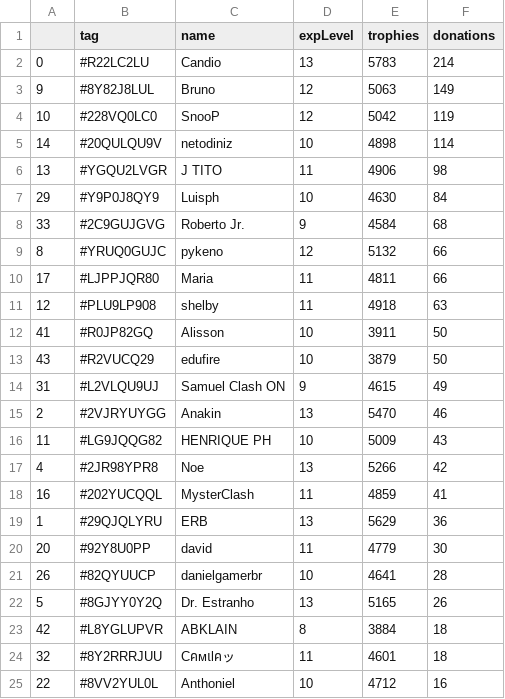
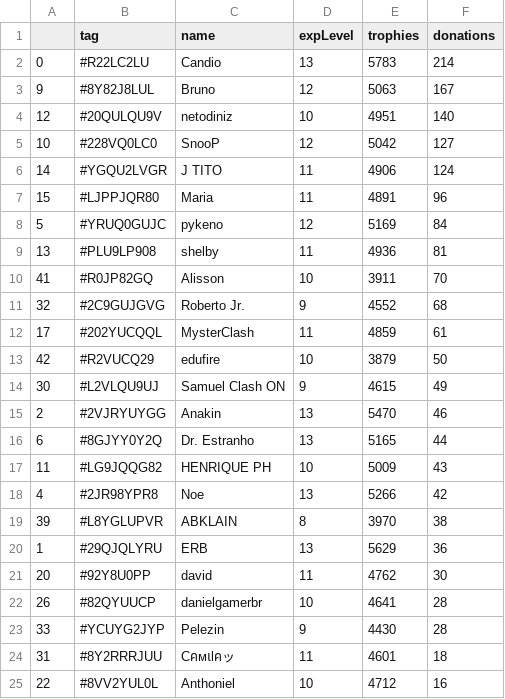
Before and after one commit to Brunopbb/APIClashRoyale, a CSV file: Members.csv, drawn as a sheet; only a part is shown; the diff covers the shown part only.

Commit message:
Atualização

```diff
--- a/Members.csv
+++ b/Members.csv
@@ -2,24 +2,24 @@
 0,#R22LC2LU,Candio,13,5783,214
-9,#8Y82J8LUL,Bruno,12,5063,149
-10,#228VQ0LC0,SnooP,12,5042,119
-14,#20QULQU9V,netodiniz,10,4898,114
-13,#YGQU2LVGR,J TITO,11,4906,98
-29,#Y9P0J8QY9,Luisph,10,4630,84
-33,#2C9GUJGVG,Roberto Jr.,9,4584,68
-8,#YRUQ0GUJC,pykeno,12,5132,66
-17,#LJPPJQR80,Maria,11,4811,66
-12,#PLU9LP908,shelby,11,4918,63
-41,#R0JP82GQ,Alisson,10,3911,50
-43,#R2VUCQ29,edufire,10,3879,50
-31,#L2VLQU9UJ,Samuel Clash ON,9,4615,49
+9,#8Y82J8LUL,Bruno,12,5063,167
+12,#20QULQU9V,netodiniz,10,4951,140
+10,#228VQ0LC0,SnooP,12,5042,127
+14,#YGQU2LVGR,J TITO,11,4906,124
+15,#LJPPJQR80,Maria,11,4891,96
+5,#YRUQ0GUJC,pykeno,12,5169,84
+13,#PLU9LP908,shelby,11,4936,81
+41,#R0JP82GQ,Alisson,10,3911,70
+32,#2C9GUJGVG,Roberto Jr.,9,4552,68
+17,#202YUCQQL,MysterClash,11,4859,61
+42,#R2VUCQ29,edufire,10,3879,50
+30,#L2VLQU9UJ,Samuel Clash ON,9,4615,49
 2,#2VJRYUYGG,Anakin,13,5470,46
+6,#8GJYY0Y2Q,Dr. Estranho,13,5165,44
 11,#LG9JQQG82,HENRIQUE PH,10,5009,43
 4,#2JR98YPR8,Noe,13,5266,42
-16,#202YUCQQL,MysterClash,11,4859,41
+39,#L8YGLUPVR,ABKLAIN,8,3970,38
 1,#29QJQLYRU,ERB,13,5629,36
-20,#92Y8U0PP,david,11,4779,30
+20,#92Y8U0PP,david,11,4762,30
 26,#82QYUUCP,danielgamerbr,10,4641,28
-5,#8GJYY0Y2Q,Dr. Estranho,13,5165,26
-42,#L8YGLUPVR,ABKLAIN,8,3884,18
-32,#8Y2RRRJUU,Cคмเlคッ,11,4601,18
+33,#YCUYG2JYP,Pelezin,9,4430,28
+31,#8Y2RRRJUU,Cคмเlคッ,11,4601,18
 22,#8VV2YUL0L,Anthoniel,10,4712,16
```
Also changed, not shown: 1 added row, 2 removed rows and 11 edited cells elsewhere in this file.
